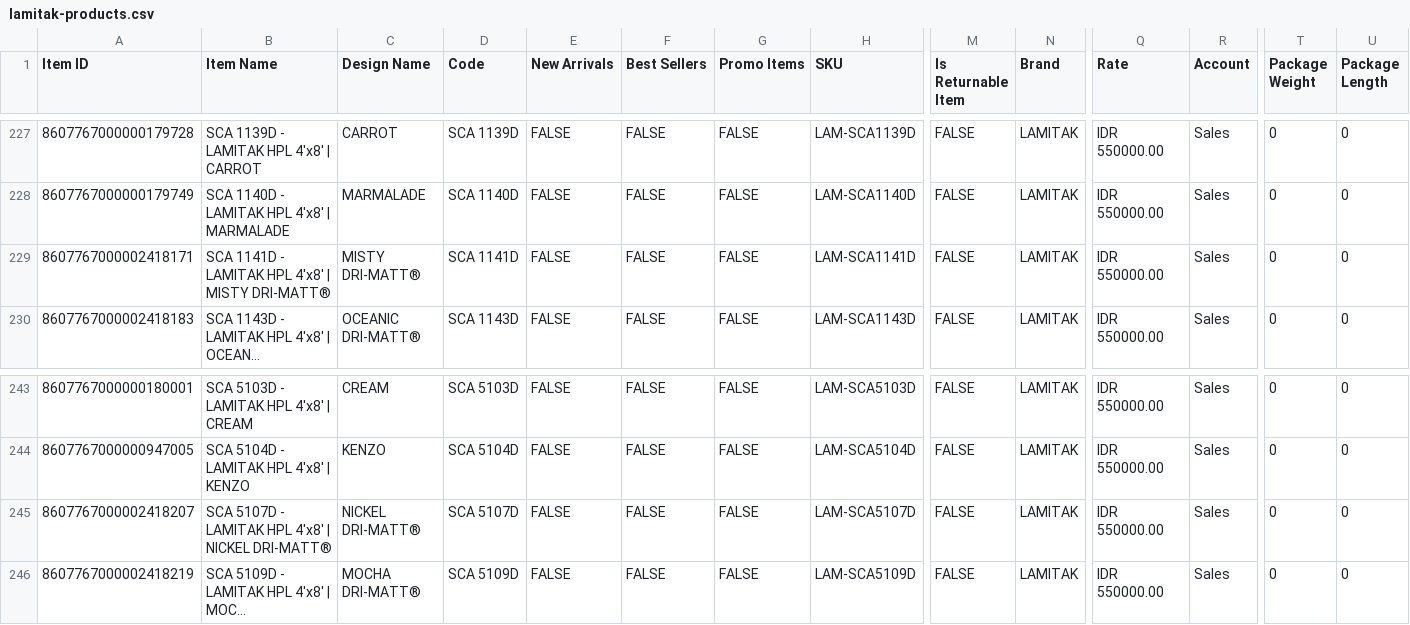
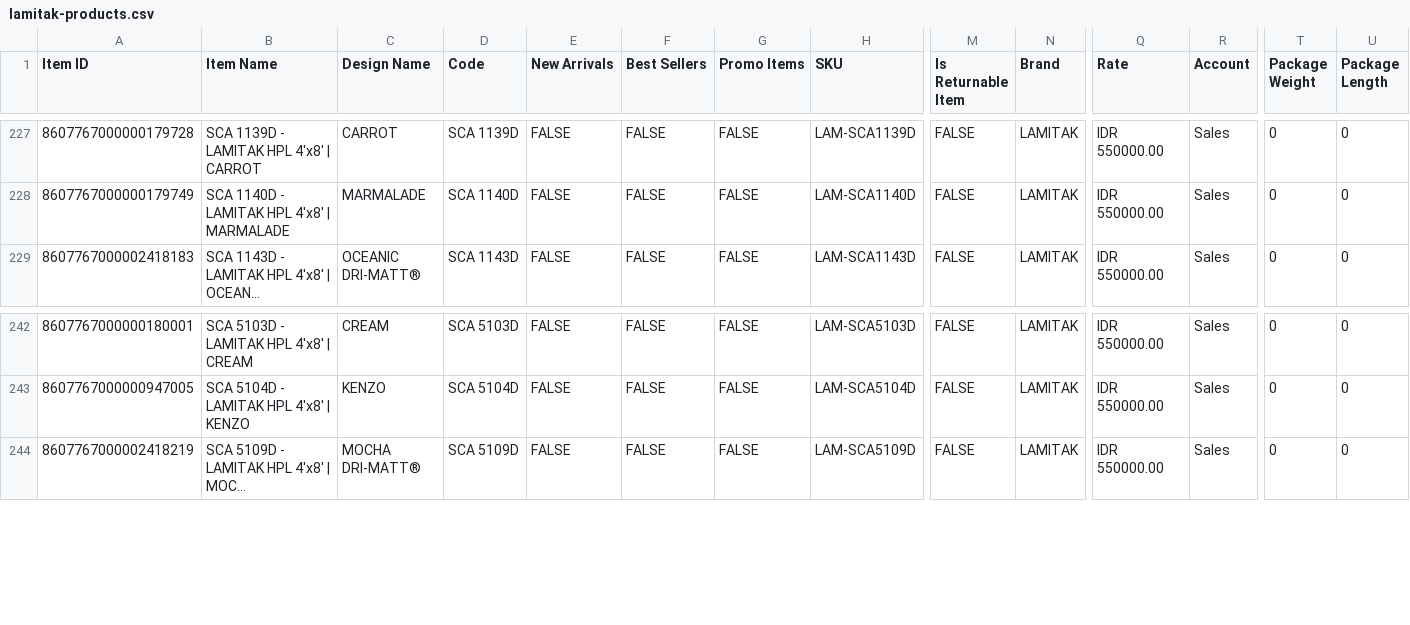
Before and after one commit to varindoadmin-creator/varindo-store, a CSV file: public/data/lamitak-products.csv, drawn as a sheet; only a part is shown, gaps mark what is left out; long unchanged cells end in …; rows hold the shown columns only; the diff names each change by its address in the sheet, - before the commit and + after, or states it on an @@ line.

```diff
--- a/public/data/lamitak-products.csv
+++ b/public/data/lamitak-products.csv
-row 229: 8607767000002418171 | SCA 1141D - LAMITAK HPL 4'x8' | MISTY DRI-MATT® | MISTY DRI-MATT® | SCA 1141D | FALSE | FALSE | FALSE | LAM-SCA1141D | FALSE | LAMITAK | IDR 550000.00 | Sales | 0 | 0
-row 245: 8607767000002418207 | SCA 5107D - LAMITAK HPL 4'x8' | NICKEL DRI-MATT® | NICKEL DRI-MATT® | SCA 5107D | FALSE | FALSE | FALSE | LAM-SCA5107D | FALSE | LAMITAK | IDR 550000.00 | Sales | 0 | 0
```
Also changed, not shown: 1 other file.
